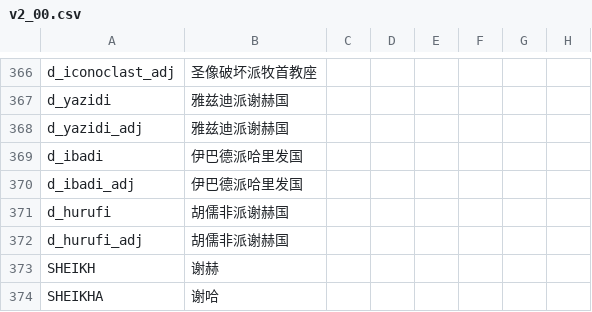
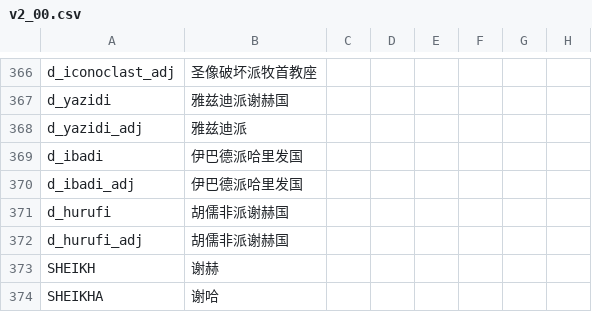
Before and after one commit to paratranz/CK2-Chinese-Localisation, a CSV file: localisation/v2_00.csv, drawn as a sheet; only a part is shown, gaps mark what is left out; the diff names each change by its address in the sheet, - before the commit and + after, or states it on an @@ line.

```diff
--- a/localisation/v2_00.csv
+++ b/localisation/v2_00.csv
-B368: 雅兹迪派谢赫国
+B368: 雅兹迪派
```
Also changed, not shown: 1 other file.
